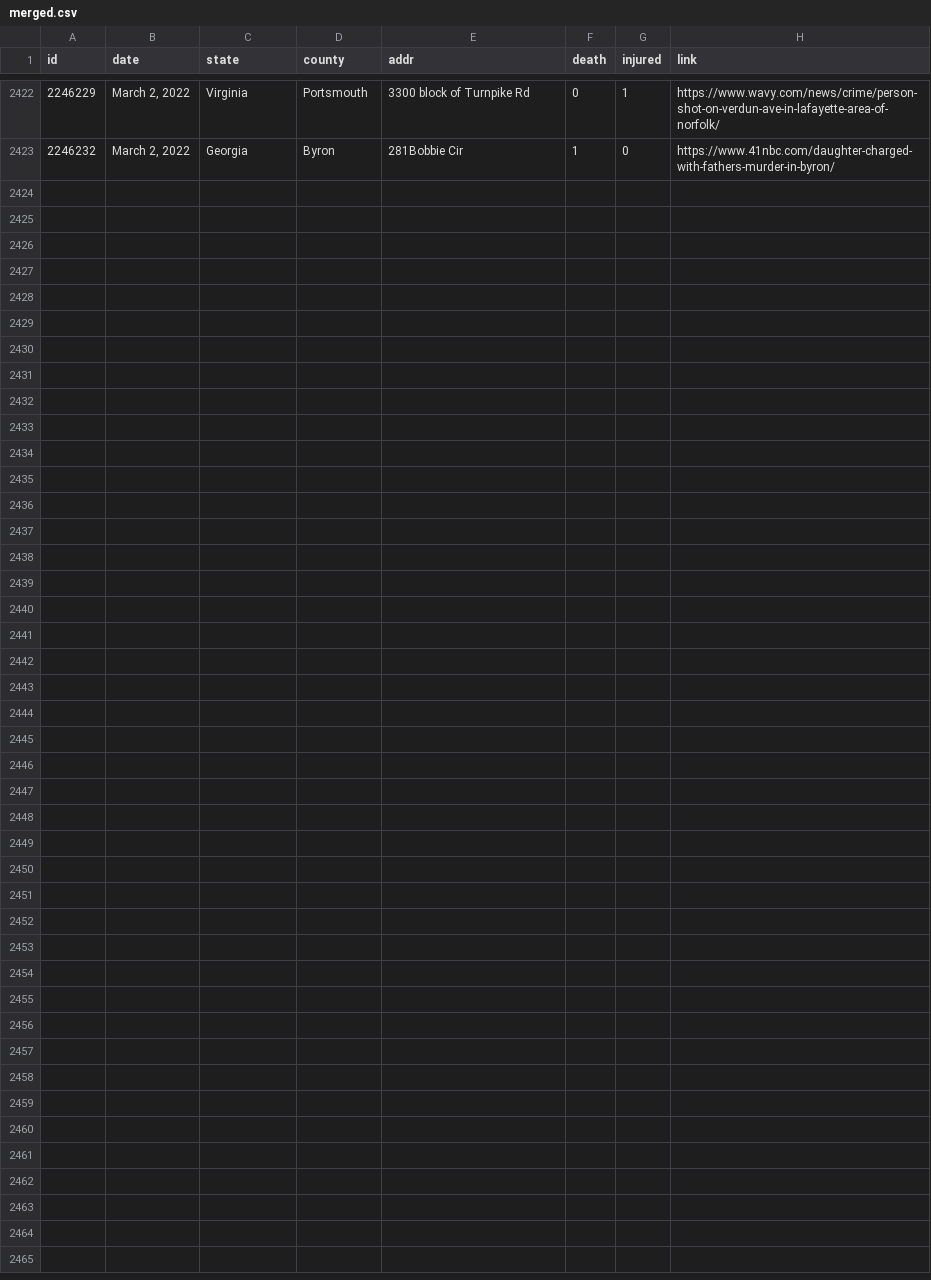
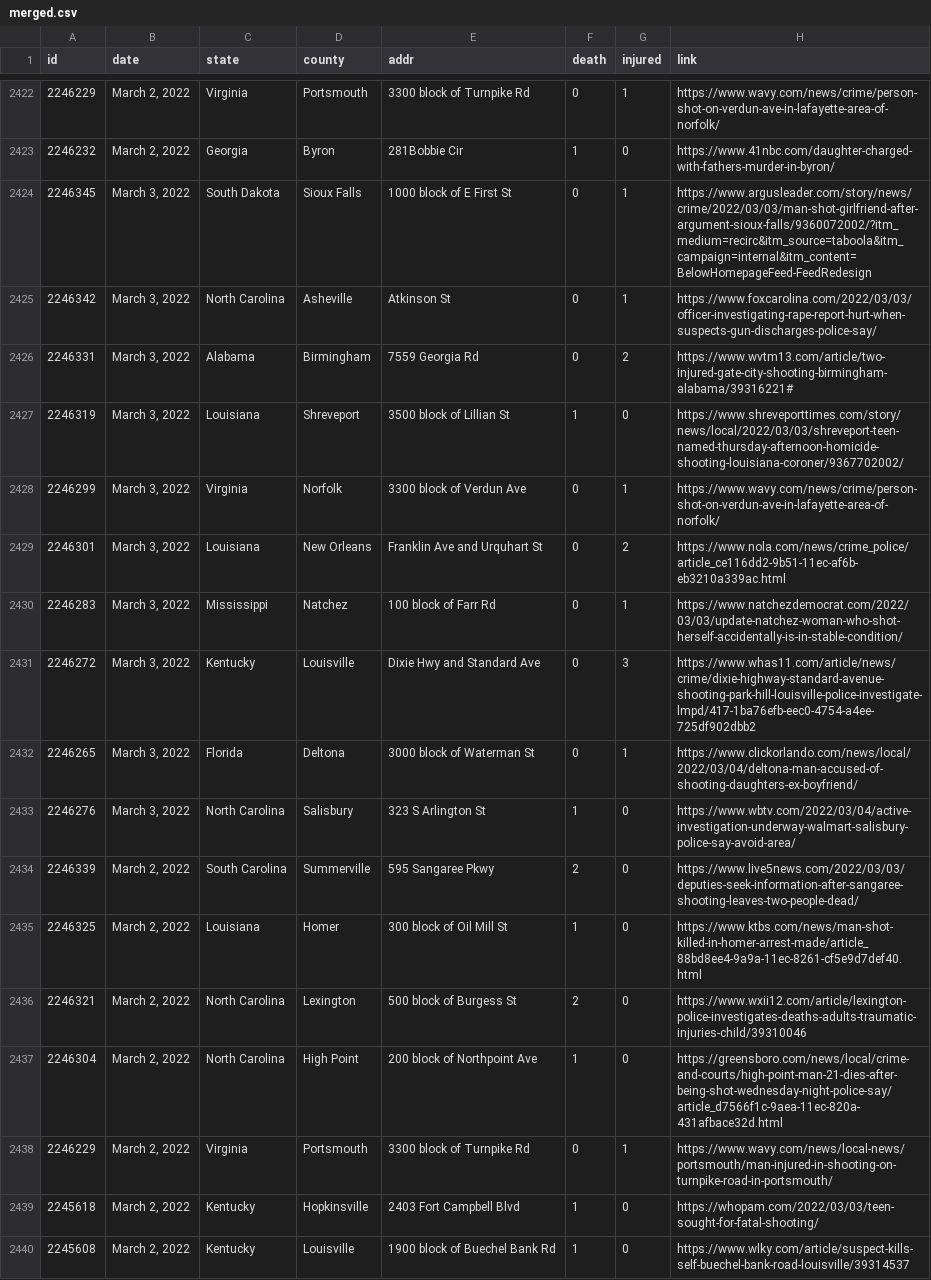
Before and after one commit to ch2ohch2oh/usgunviolence, a CSV file: data/merged.csv, drawn as a sheet; only a part is shown, gaps mark what is left out; the diff names each change by its address in the sheet, - before the commit and + after, or states it on an @@ line.

```diff
--- a/data/merged.csv
+++ b/data/merged.csv
+row 2424: 2246345 | March 3, 2022 | South Dakota | Sioux Falls | 1000 block of E First St | 0 | 1 | https://www.argusleader.com/story/news/crime/2022/03/03/man-shot-girlfriend-after-argument-sioux-falls/9360072002/?itm_medium=recirc&itm_source=taboola&itm_campaign=internal&itm_content=BelowHomepageFeed-FeedRedesign
+row 2425: 2246342 | March 3, 2022 | North Carolina | Asheville | Atkinson St | 0 | 1 | https://www.foxcarolina.com/2022/03/03/officer-investigating-rape-report-hurt-when-suspects-gun-discharges-police-say/
+row 2426: 2246331 | March 3, 2022 | Alabama | Birmingham | 7559 Georgia Rd | 0 | 2 | https://www.wvtm13.com/article/two-injured-gate-city-shooting-birmingham-alabama/39316221#
+row 2427: 2246319 | March 3, 2022 | Louisiana | Shreveport | 3500 block of Lillian St | 1 | 0 | https://www.shreveporttimes.com/story/news/local/2022/03/03/shreveport-teen-named-thursday-afternoon-homicide-shooting-louisiana-coroner/9367702002/
+row 2428: 2246299 | March 3, 2022 | Virginia | Norfolk | 3300 block of Verdun Ave | 0 | 1 | https://www.wavy.com/news/crime/person-shot-on-verdun-ave-in-lafayette-area-of-norfolk/
+row 2429: 2246301 | March 3, 2022 | Louisiana | New Orleans | Franklin Ave and Urquhart St | 0 | 2 | https://www.nola.com/news/crime_police/article_ce116dd2-9b51-11ec-af6b-eb3210a339ac.html
+row 2430: 2246283 | March 3, 2022 | Mississippi | Natchez | 100 block of Farr Rd | 0 | 1 | https://www.natchezdemocrat.com/2022/03/03/update-natchez-woman-who-shot-herself-accidentally-is-in-stable-condition/
+row 2431: 2246272 | March 3, 2022 | Kentucky | Louisville | Dixie Hwy and Standard Ave | 0 | 3 | https://www.whas11.com/article/news/crime/dixie-highway-standard-avenue-shooting-park-hill-louisville-police-investigate-lmpd/417-1ba76efb-eec0-4754-a4ee-725df902dbb2
+row 2432: 2246265 | March 3, 2022 | Florida | Deltona | 3000 block of Waterman St | 0 | 1 | https://www.clickorlando.com/news/local/2022/03/04/deltona-man-accused-of-shooting-daughters-ex-boyfriend/
+row 2433: 2246276 | March 3, 2022 | North Carolina | Salisbury | 323 S Arlington St | 1 | 0 | https://www.wbtv.com/2022/03/04/active-investigation-underway-walmart-salisbury-police-say-avoid-area/
+row 2434: 2246339 | March 2, 2022 | South Carolina | Summerville | 595 Sangaree Pkwy | 2 | 0 | https://www.live5news.com/2022/03/03/deputies-seek-information-after-sangaree-shooting-leaves-two-people-dead/
+row 2435: 2246325 | March 2, 2022 | Louisiana | Homer | 300 block of Oil Mill St | 1 | 0 | https://www.ktbs.com/news/man-shot-killed-in-homer-arrest-made/article_88bd8ee4-9a9a-11ec-8261-cf5e9d7def40.html
+row 2436: 2246321 | March 2, 2022 | North Carolina | Lexington | 500 block of Burgess St | 2 | 0 | https://www.wxii12.com/article/lexington-police-investigates-deaths-adults-traumatic-injuries-child/39310046
+row 2437: 2246304 | March 2, 2022 | North Carolina | High Point | 200 block of Northpoint Ave | 1 | 0 | https://greensboro.com/news/local/crime-and-courts/high-point-man-21-dies-after-being-shot-wednesday-night-police-say/article_d7566f1c-9aea-11ec-820a-431afbace32d.html
+row 2438: 2246229 | March 2, 2022 | Virginia | Portsmouth | 3300 block of Turnpike Rd | 0 | 1 | https://www.wavy.com/news/local-news/portsmouth/man-injured-in-shooting-on-turnpike-road-in-portsmouth/
+row 2439: 2245618 | March 2, 2022 | Kentucky | Hopkinsville | 2403 Fort Campbell Blvd | 1 | 0 | https://whopam.com/2022/03/03/teen-sought-for-fatal-shooting/
+row 2440: 2245608 | March 2, 2022 | Kentucky | Louisville | 1900 block of Buechel Bank Rd | 1 | 0 | https://www.wlky.com/article/suspect-kills-self-buechel-bank-road-louisville/39314537
```
Also changed, not shown: data/data-2022-03-04.csv, 3 other files.
